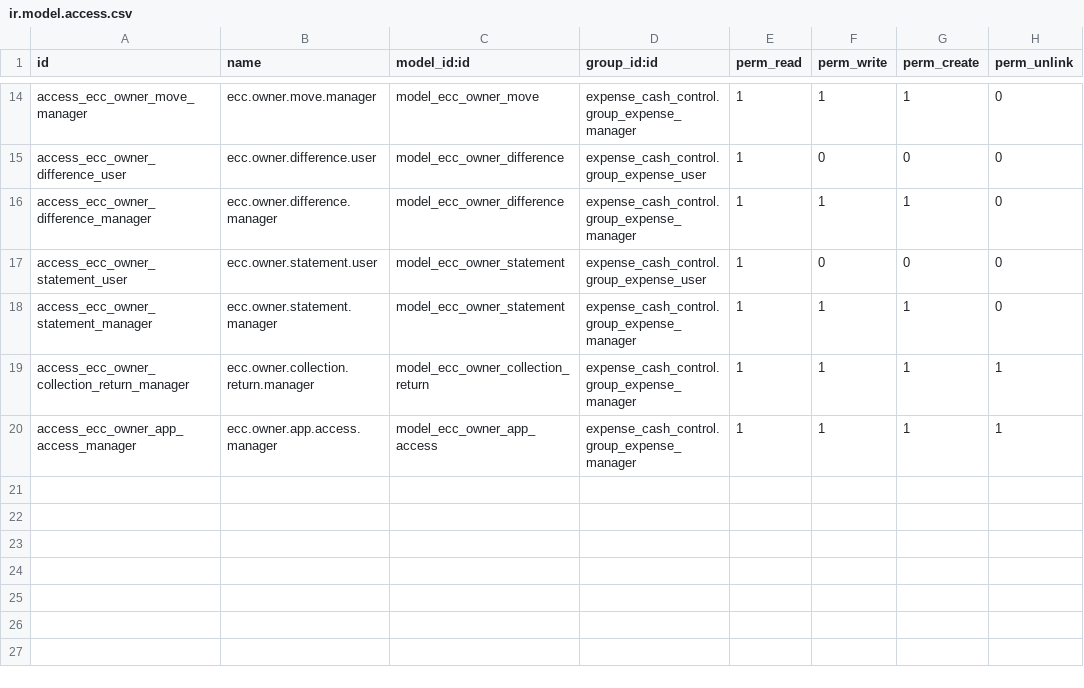
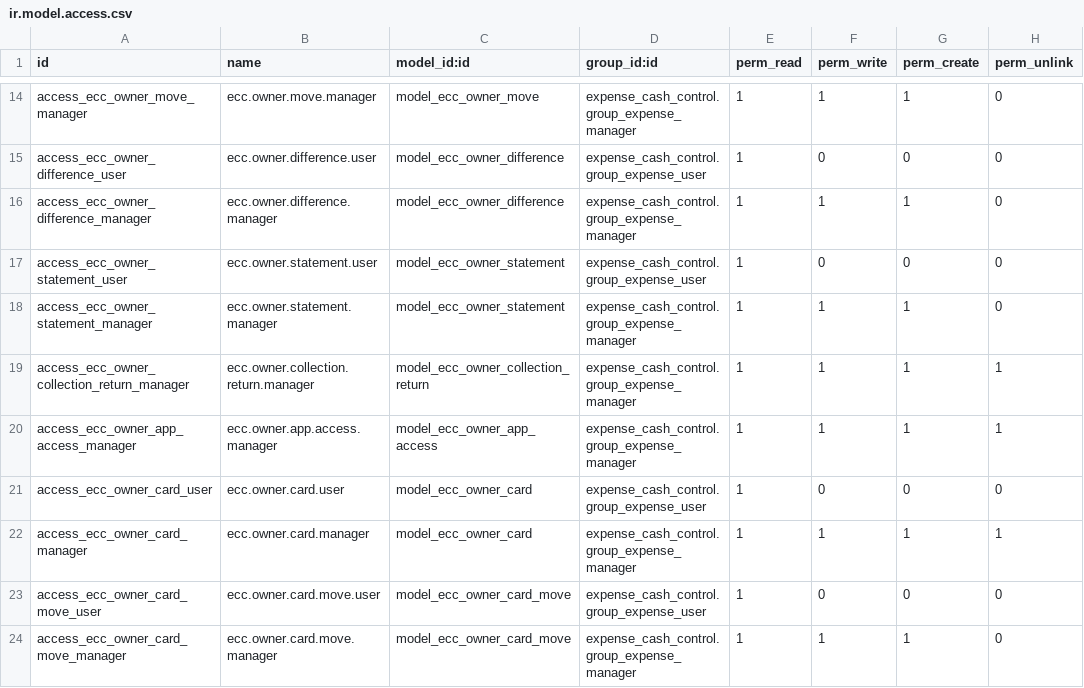
Before and after one commit to Youssef-Shakir/expense_cash_control_telegram, a CSV file: security/ir.model.access.csv, drawn as a sheet; only a part is shown, gaps mark what is left out; the diff names each change by its address in the sheet, - before the commit and + after, or states it on an @@ line.

```diff
--- a/security/ir.model.access.csv
+++ b/security/ir.model.access.csv
+row 21: access_ecc_owner_card_user | ecc.owner.card.user | model_ecc_owner_card | expense_cash_control.group_expense_user | 1 | 0 | 0 | 0
+row 22: access_ecc_owner_card_manager | ecc.owner.card.manager | model_ecc_owner_card | expense_cash_control.group_expense_manager | 1 | 1 | 1 | 1
+row 23: access_ecc_owner_card_move_user | ecc.owner.card.move.user | model_ecc_owner_card_move | expense_cash_control.group_expense_user | 1 | 0 | 0 | 0
+row 24: access_ecc_owner_card_move_manager | ecc.owner.card.move.manager | model_ecc_owner_card_move | expense_cash_control.group_expense_manager | 1 | 1 | 1 | 0
```
Also changed, not shown: 30 other files.
